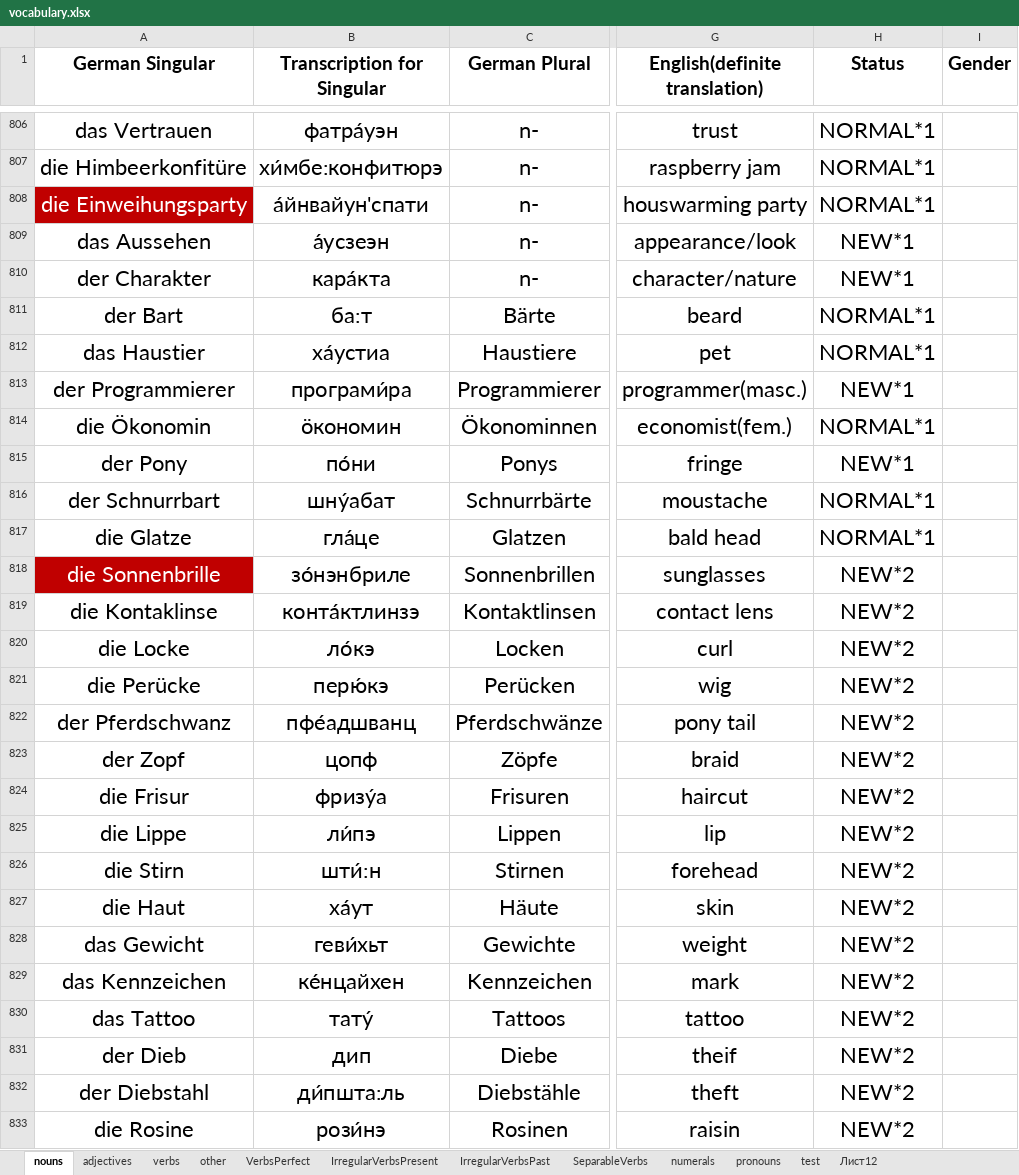
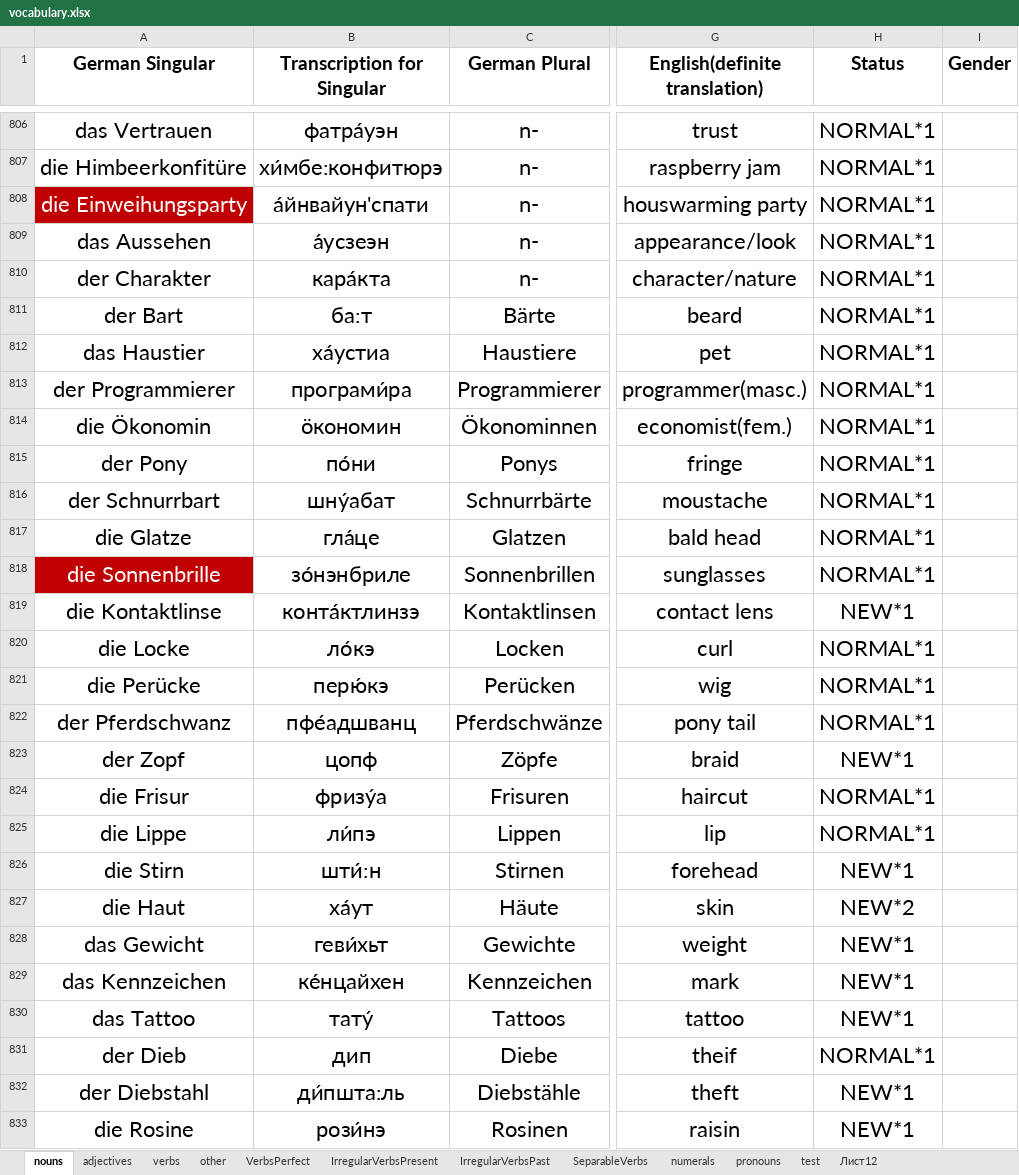
Before and after one commit to pronamka/dictation_manager, an Excel workbook: vocabulary.xlsx, sheet nouns, drawn as a sheet; only a part is shown, gaps mark what is left out; values as stored, in another font and other column widths than the file's, no borders; the diff covers the shown part only; the diff names each change by its address in the sheet, - before the commit and + after, or states it on an @@ line.

```diff
--- a/vocabulary.xlsx (sheet nouns)
+++ b/vocabulary.xlsx (sheet nouns)
-H809:H810 (Status): NEW*1
+H809:H810 (Status): NORMAL*1
-H813 (Status): NEW*1
+H813 (Status): NORMAL*1
-H815 (Status): NEW*1
+H815 (Status): NORMAL*1
-H818 (Status): NEW*2
+H818 (Status): NORMAL*1
-A819 (German Singular): die Kontaklinse
+A819 (German Singular): die Kontaktlinse
-H819 (Status): NEW*2
+H819 (Status): NEW*1
-H820:H822 (Status): NEW*2
+H820:H822 (Status): NORMAL*1
-H823 (Status): NEW*2
+H823 (Status): NEW*1
-H824:H825 (Status): NEW*2
+H824:H825 (Status): NORMAL*1
-H826 (Status): NEW*2
+H826 (Status): NEW*1
-H828:H830 (Status): NEW*2
+H828:H830 (Status): NEW*1
-H831 (Status): NEW*2
+H831 (Status): NORMAL*1
-H832:H833 (Status): NEW*2
+H832:H833 (Status): NEW*1
```
Also changed, not shown: 14 edited cells elsewhere in this sheet, sheet VerbsPerfect, sheet adjectives, sheet IrregularVerbsPresent, sheet verbs, sheet other.
